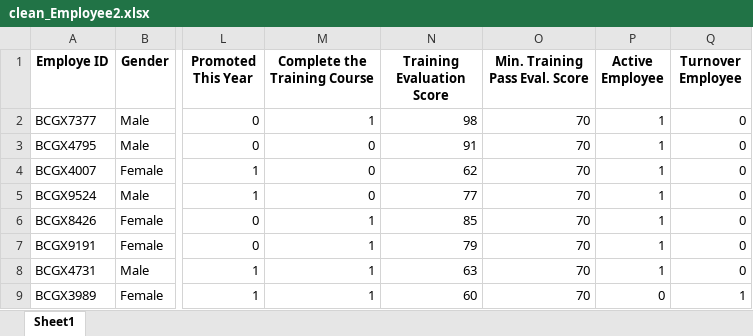
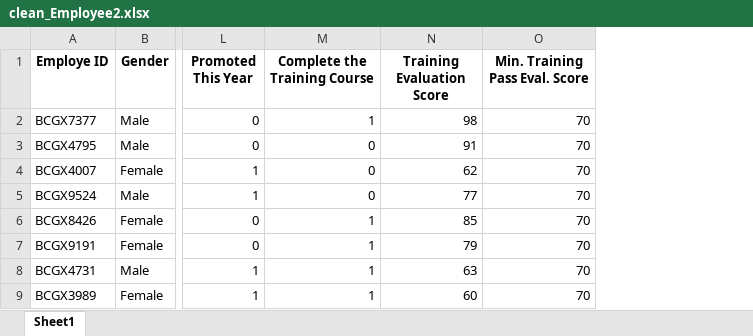
Before and after one commit to Tamirgading/Business-Analytics-Projects, an Excel workbook: Employee Performance Analytics/clean_Employee2.xlsx, sheet Sheet1, drawn as a sheet; only a part is shown, gaps mark what is left out; values as stored, in another font and other column widths than the file's, no borders; the diff names each change by its address in the sheet, - before the commit and + after, or states it on an @@ line.

```diff
--- a/Employee Performance Analytics/clean_Employee2.xlsx (sheet Sheet1)
+++ b/Employee Performance Analytics/clean_Employee2.xlsx (sheet Sheet1)
-column P (Active Employee), rows 2-9: 1 | 1 | 1 | 1 | 1 | 1 | 1 | 0
-column Q (Turnover Employee), rows 2-9: 0 | 0 | 0 | 0 | 0 | 0 | 0 | 1
```
Also changed, not shown: 1 other file.
